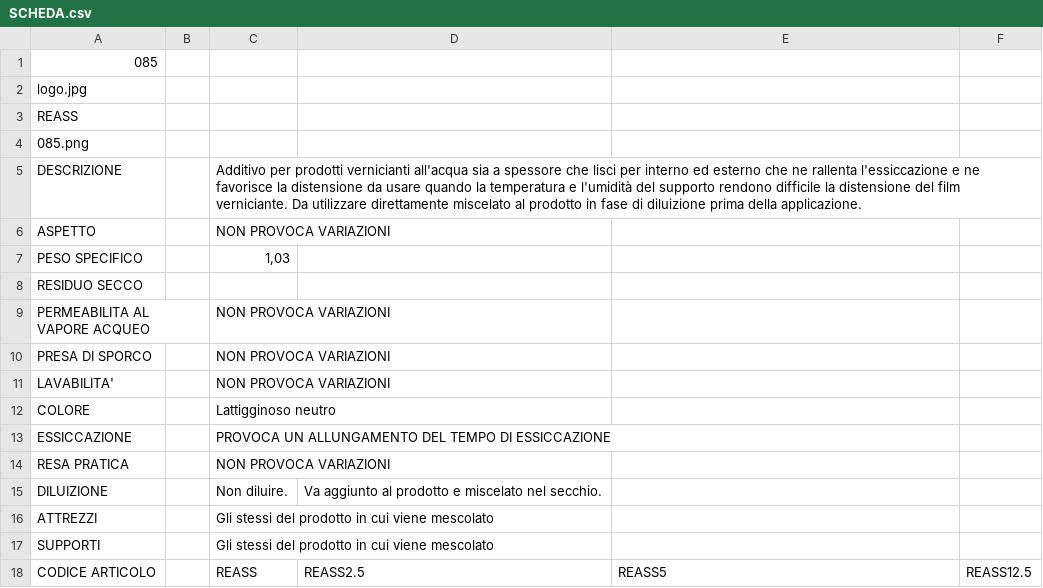
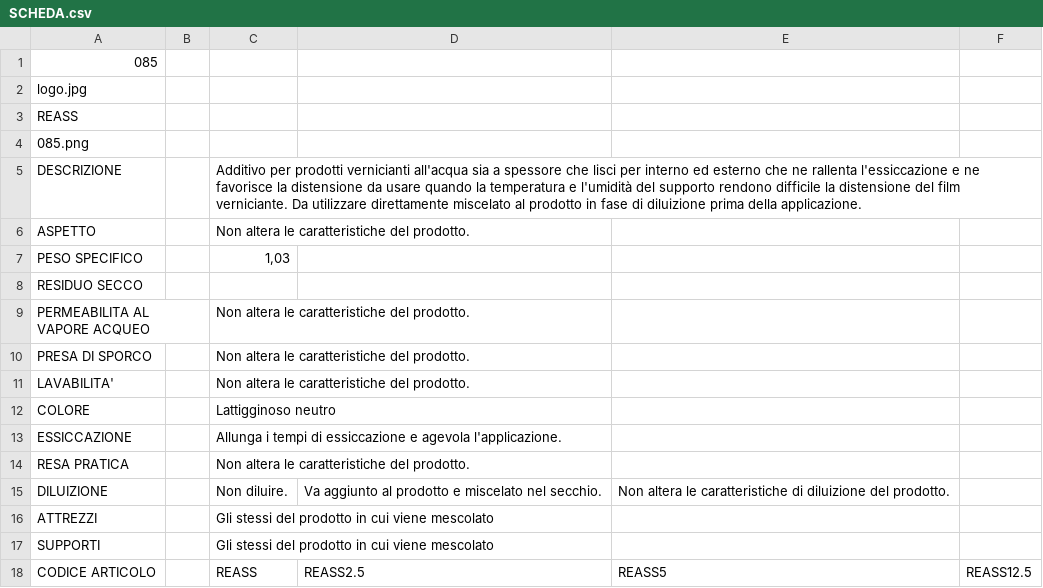
Before and after one commit to RobertoITA/SitoSchede, a CSV file: SitoSchede/pro_ita/PRODOTTI/085/SCHEDA.csv, drawn as a sheet.

```diff
--- a/SitoSchede/pro_ita/PRODOTTI/085/SCHEDA.csv
+++ b/SitoSchede/pro_ita/PRODOTTI/085/SCHEDA.csv
@@ -5,12 +5,12 @@ REASS
 DESCRIZIONE;;Additivo per prodotti vernicianti all'acqua sia a spessore che lisci per interno ed esterno che ne rallenta l'essiccazione e ne favorisce la distensione da usare quando la temperatura e l'umidità del supporto rendono difficile la distensione del film verniciante. Da utilizzare direttamente miscelato al prodotto in fase di diluizione prima della applicazione.
-ASPETTO;;NON PROVOCA VARIAZIONI
+ASPETTO;;Non altera le caratteristiche del prodotto.
 PESO SPECIFICO;;1,03
 RESIDUO SECCO;;
-PERMEABILITA AL VAPORE ACQUEO;;NON PROVOCA VARIAZIONI
-PRESA DI SPORCO;;NON PROVOCA VARIAZIONI
-LAVABILITA';;NON PROVOCA VARIAZIONI
+PERMEABILITA AL VAPORE ACQUEO;;Non altera le caratteristiche del prodotto.
+PRESA DI SPORCO;;Non altera le caratteristiche del prodotto.
+LAVABILITA';;Non altera le caratteristiche del prodotto.
 COLORE;;Lattigginoso neutro
-ESSICCAZIONE;;PROVOCA UN ALLUNGAMENTO DEL TEMPO DI ESSICCAZIONE
-RESA PRATICA;;NON PROVOCA VARIAZIONI
-DILUIZIONE;;Non diluire. ;Va aggiunto al prodotto e miscelato nel secchio.;
+ESSICCAZIONE;;Allunga i tempi di essiccazione e agevola l'applicazione.
+RESA PRATICA;;Non altera le caratteristiche del prodotto.
+DILUIZIONE;;Non diluire. ;Va aggiunto al prodotto e miscelato nel secchio.;Non altera le caratteristiche di diluizione del prodotto.
 ATTREZZI;;Gli stessi del prodotto in cui viene mescolato
```
Also changed, not shown: SitoSchede/pro_ita/PRODOTTI/086/SCHEDA.csv, 2 other files.
